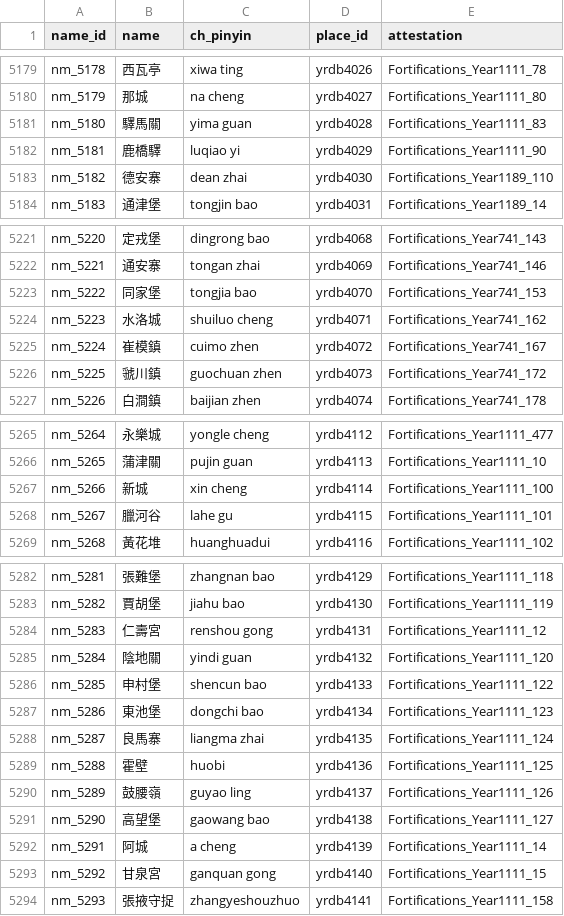
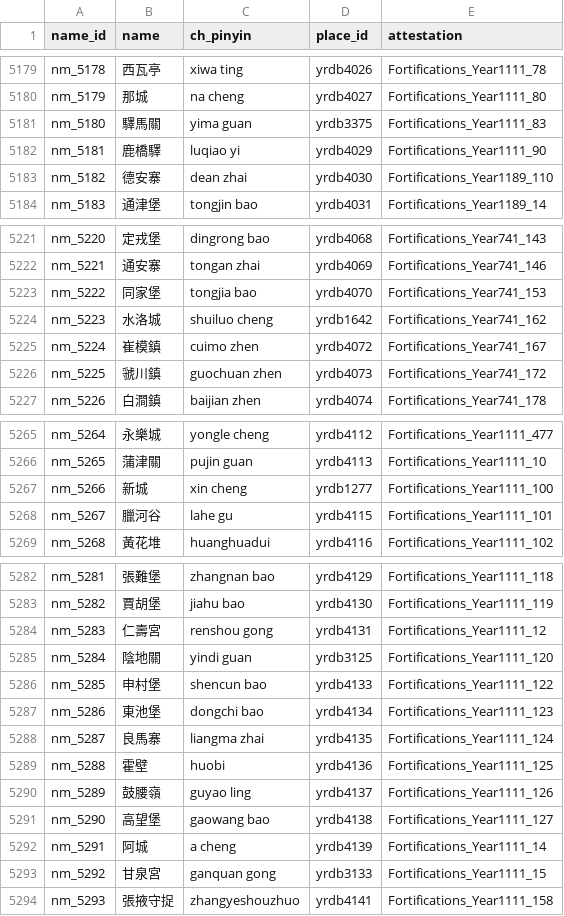
Before and after one commit to TracksOfYu/geodata, a CSV file: relational-data/names.csv, drawn as a sheet; only a part is shown, gaps mark what is left out; the diff covers the shown part only.

```diff
--- a/relational-data/names.csv
+++ b/relational-data/names.csv
@@ -5180,3 +5180,3 @@ nm_5178,西瓦亭,xiwa ting,yrdb4026,Fortifications_Year1111_78
 nm_5179,那城,na cheng,yrdb4027,Fortifications_Year1111_80
-nm_5180,驛馬關,yima guan,yrdb4028,Fortifications_Year1111_83
+nm_5180,驛馬關,yima guan,yrdb3375,Fortifications_Year1111_83
 nm_5181,鹿橋驛,luqiao yi,yrdb4029,Fortifications_Year1111_90
@@ -5223,3 +5223,3 @@ nm_5221,通安寨,tongan zhai,yrdb4069,Fortifications_Year741_146
 nm_5222,同家堡,tongjia bao,yrdb4070,Fortifications_Year741_153
-nm_5223,水洛城,shuiluo cheng,yrdb4071,Fortifications_Year741_162
+nm_5223,水洛城,shuiluo cheng,yrdb1642,Fortifications_Year741_162
 nm_5224,崔模鎮,cuimo zhen,yrdb4072,Fortifications_Year741_167
@@ -5266,3 +5266,3 @@ nm_5264,永樂城,yongle cheng,yrdb4112,Fortifications_Year1111_477
 nm_5265,蒲津關,pujin guan,yrdb4113,Fortifications_Year1111_10
-nm_5266,新城,xin cheng,yrdb4114,Fortifications_Year1111_100
+nm_5266,新城,xin cheng,yrdb1277,Fortifications_Year1111_100
 nm_5267,臘河谷,lahe gu,yrdb4115,Fortifications_Year1111_101
@@ -5284,3 +5284,3 @@ nm_5282,賈胡堡,jiahu bao,yrdb4130,Fortifications_Year1111_119
 nm_5283,仁壽宮,renshou gong,yrdb4131,Fortifications_Year1111_12
-nm_5284,陰地關,yindi guan,yrdb4132,Fortifications_Year1111_120
+nm_5284,陰地關,yindi guan,yrdb3125,Fortifications_Year1111_120
 nm_5285,申村堡,shencun bao,yrdb4133,Fortifications_Year1111_122
@@ -5292,3 +5292,3 @@ nm_5290,高望堡,gaowang bao,yrdb4138,Fortifications_Year1111_127
 nm_5291,阿城,a cheng,yrdb4139,Fortifications_Year1111_14
-nm_5292,甘泉宮,ganquan gong,yrdb4140,Fortifications_Year1111_15
+nm_5292,甘泉宮,ganquan gong,yrdb3133,Fortifications_Year1111_15
 nm_5293,張掖守捉,zhangyeshouzhuo,yrdb4141,Fortifications_Year1111_158
```
Also changed, not shown: 6 edited cells elsewhere in this file, relational-data/locations.csv, relational-data/places_to_establishment.csv, 2 other files.
